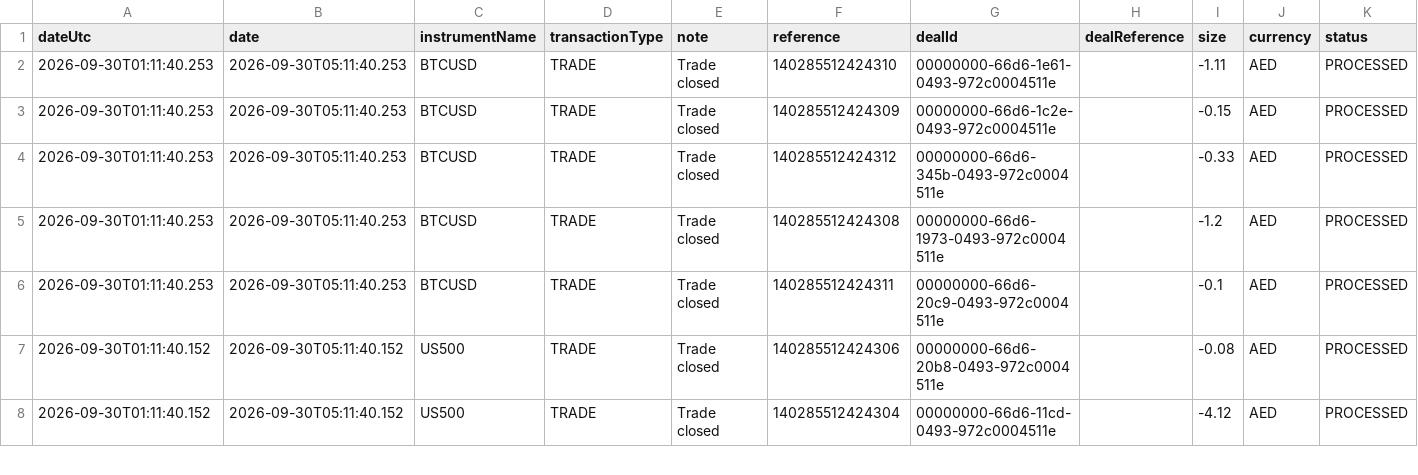
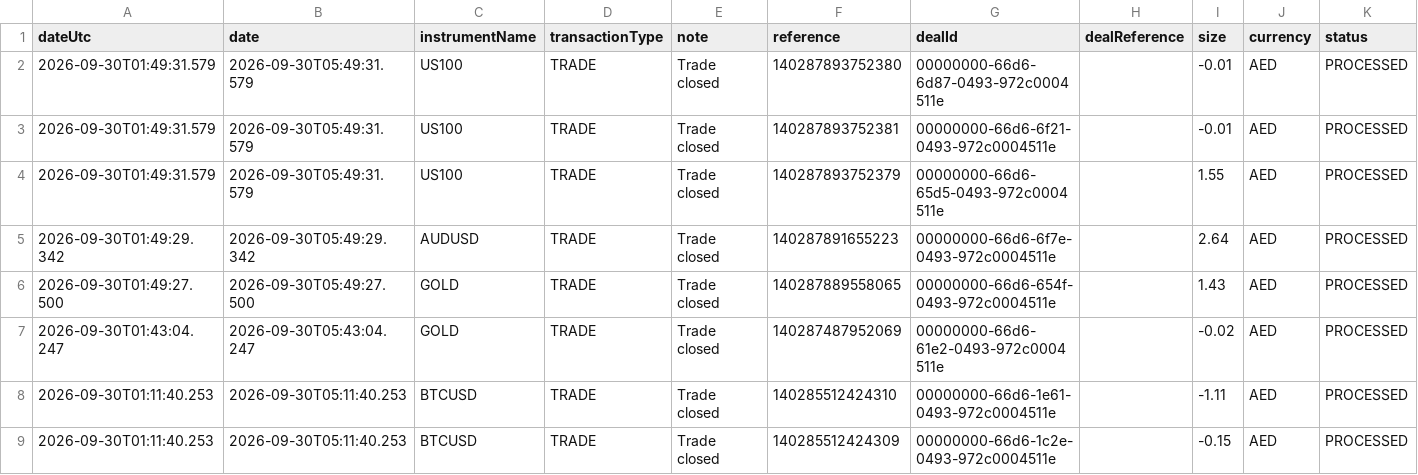
Before and after one commit to alameenahmed318-bit/capital.com-metal-trading-bot, a CSV file: broker_trade_ledger.csv, drawn as a sheet; only a part is shown; the shorter side is filled out with more unchanged rows; rows hold the shown columns only; the diff names each change by its address in the sheet, - before the commit and + after, or states it on an @@ line.

```diff
--- a/broker_trade_ledger.csv
+++ b/broker_trade_ledger.csv
+row 2: 2026-09-30T01:49:31.579 | 2026-09-30T05:49:31.579 | US100 | TRADE | Trade closed | 140287893752380 | 00000000-66d6-6d87-0493-972c0004511e |  | -0.01 | AED | PROCESSED
+row 3: 2026-09-30T01:49:31.579 | 2026-09-30T05:49:31.579 | US100 | TRADE | Trade closed | 140287893752381 | 00000000-66d6-6f21-0493-972c0004511e |  | -0.01 | AED | PROCESSED
+row 4: 2026-09-30T01:49:31.579 | 2026-09-30T05:49:31.579 | US100 | TRADE | Trade closed | 140287893752379 | 00000000-66d6-65d5-0493-972c0004511e |  | 1.55 | AED | PROCESSED
+row 5: 2026-09-30T01:49:29.342 | 2026-09-30T05:49:29.342 | AUDUSD | TRADE | Trade closed | 140287891655223 | 00000000-66d6-6f7e-0493-972c0004511e |  | 2.64 | AED | PROCESSED
+row 6: 2026-09-30T01:49:27.500 | 2026-09-30T05:49:27.500 | GOLD | TRADE | Trade closed | 140287889558065 | 00000000-66d6-654f-0493-972c0004511e |  | 1.43 | AED | PROCESSED
+row 7: 2026-09-30T01:43:04.247 | 2026-09-30T05:43:04.247 | GOLD | TRADE | Trade closed | 140287487952069 | 00000000-66d6-61e2-0493-972c0004511e |  | -0.02 | AED | PROCESSED
```
Also changed, not shown: 2 other files.
